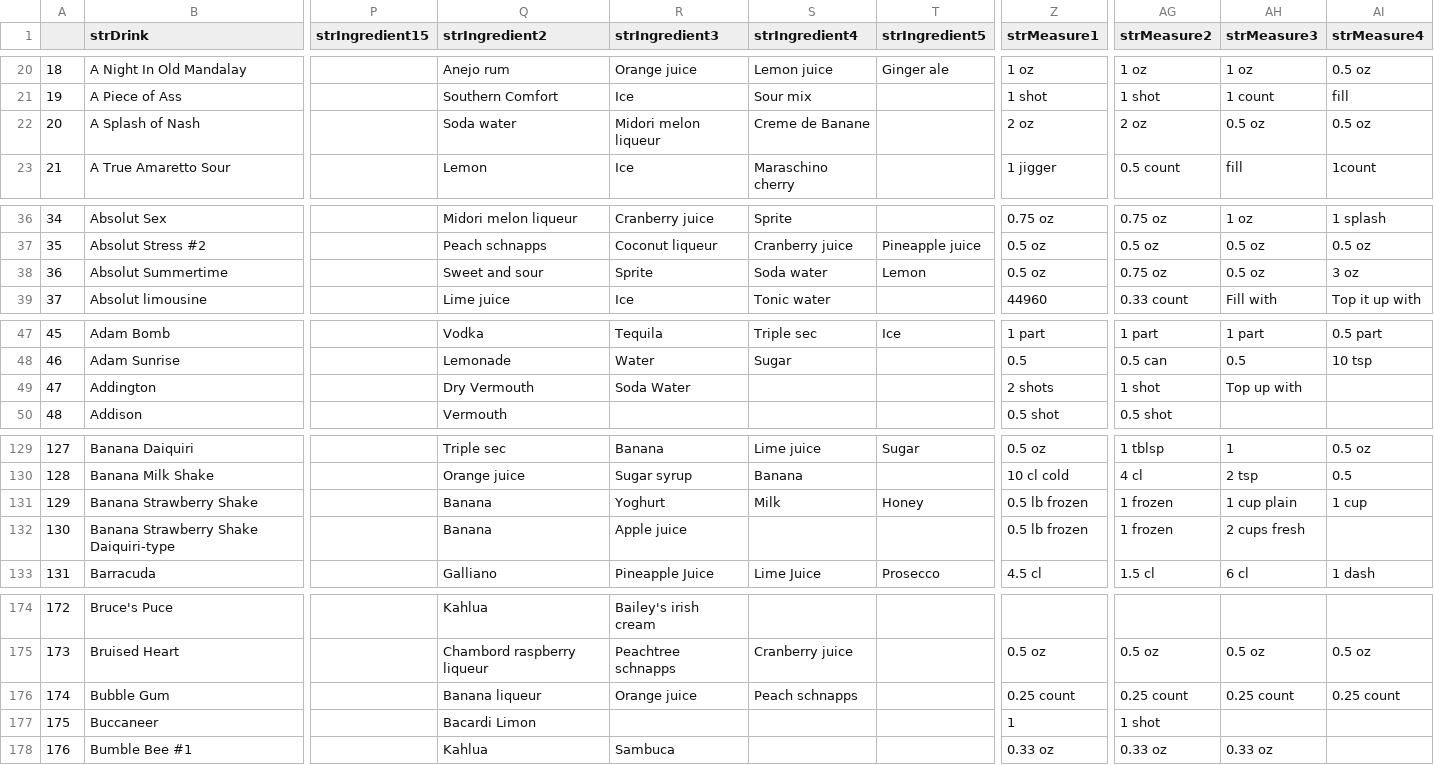
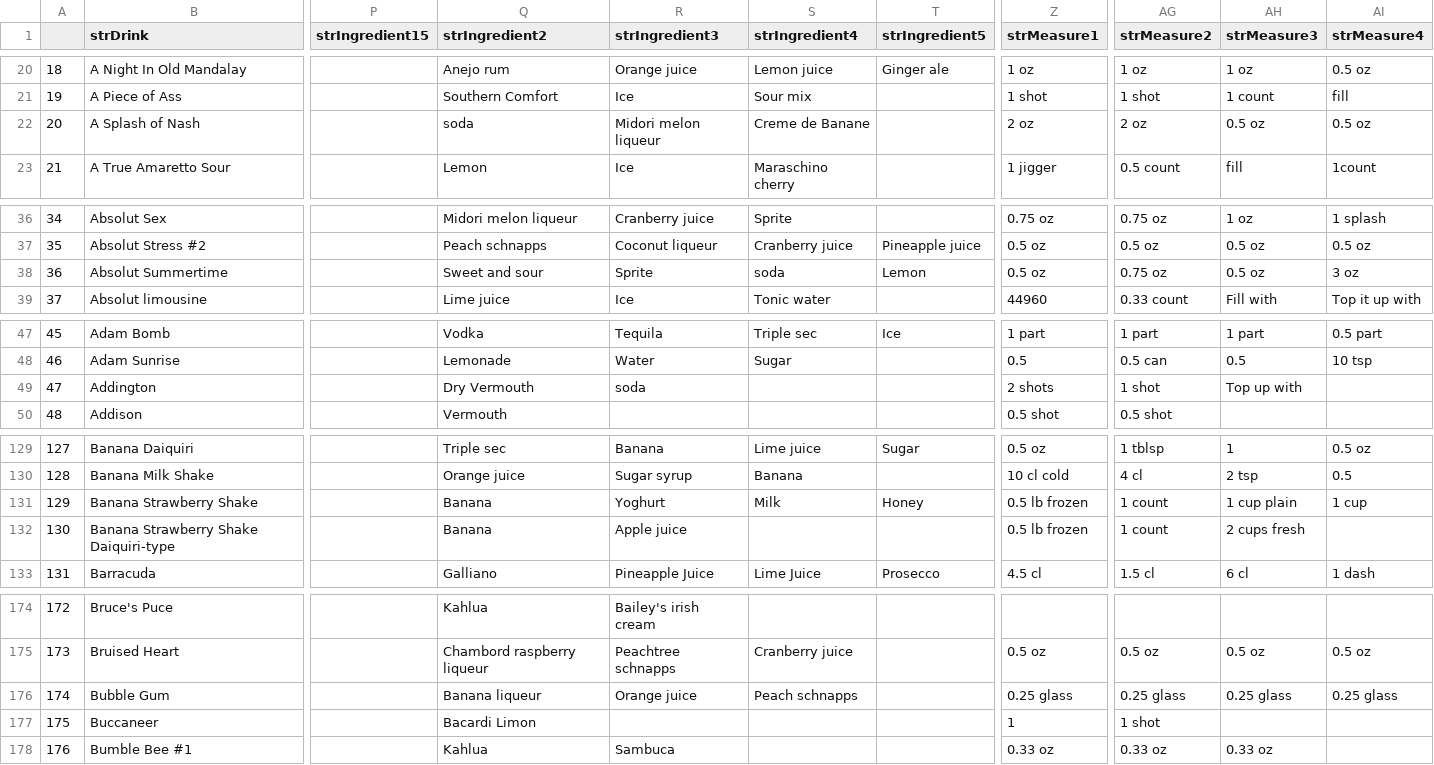
Before and after one commit to Minjae-An/Cockpybara, a CSV file: Cockpybara/build/resources/main/all_drinks.csv, drawn as a sheet; only a part is shown, gaps mark what is left out; the diff covers the shown part only; the diff names each change by its address in the sheet, - before the commit and + after, or states it on an @@ line.

```diff
--- a/Cockpybara/build/resources/main/all_drinks.csv
+++ b/Cockpybara/build/resources/main/all_drinks.csv
-Q22 (strIngredient2): Soda water
+Q22 (strIngredient2): soda
-S38 (strIngredient4): Soda water
+S38 (strIngredient4): soda
-R49 (strIngredient3): Soda Water
+R49 (strIngredient3): soda
-AG131:AG132 (strMeasure2): 1 frozen
+AG131:AG132 (strMeasure2): 1 count
-Z176 (strMeasure1): 0.25 count
+Z176 (strMeasure1): 0.25 glass
-AG176 (strMeasure2): 0.25 count
+AG176 (strMeasure2): 0.25 glass
-AH176 (strMeasure3): 0.25 count
+AH176 (strMeasure3): 0.25 glass
-AI176 (strMeasure4): 0.25 count
+AI176 (strMeasure4): 0.25 glass
```
Also changed, not shown: 15 edited cells elsewhere in this file, Cockpybara/build/resources/main/all_ingredients.csv, 1 other file.
